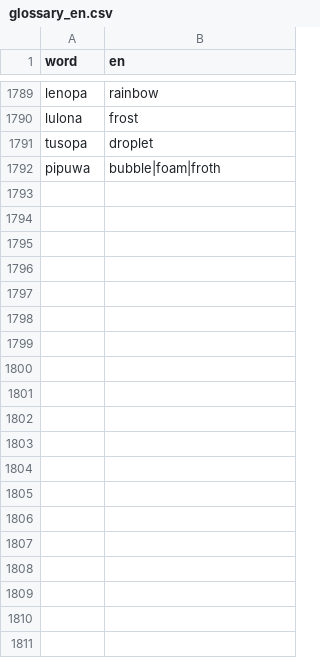
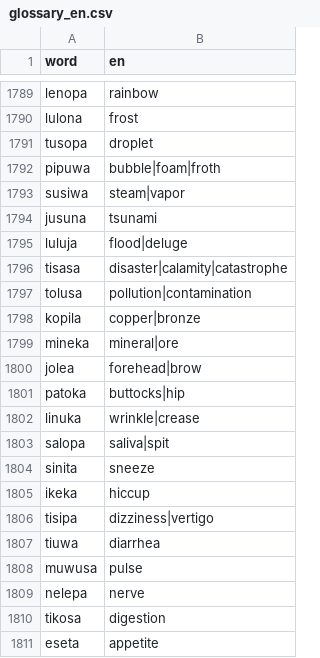
Before and after one commit to kohga1220-stack/logi, a CSV file: dictionary/glossary_en.csv, drawn as a sheet; only a part is shown, gaps mark what is left out; the diff covers the shown part only.

```diff
--- a/dictionary/glossary_en.csv
+++ b/dictionary/glossary_en.csv
@@ -1792 +1792,20 @@ tusopa,droplet
 pipuwa,bubble|foam|froth
+susiwa,steam|vapor
+jusuna,tsunami
+luluja,flood|deluge
+tisasa,disaster|calamity|catastrophe
+tolusa,pollution|contamination
+kopila,copper|bronze
+mineka,mineral|ore
+jolea,forehead|brow
+patoka,buttocks|hip
+linuka,wrinkle|crease
+salopa,saliva|spit
+sinita,sneeze
+ikeka,hiccup
+tisipa,dizziness|vertigo
+tiuwa,diarrhea
+muwusa,pulse
+nelepa,nerve
+tikosa,digestion
+eseta,appetite
```
Also changed, not shown: 31 added rows elsewhere in this file, dictionary/anti_additions.csv, dictionary/final.csv, 6 other files.
